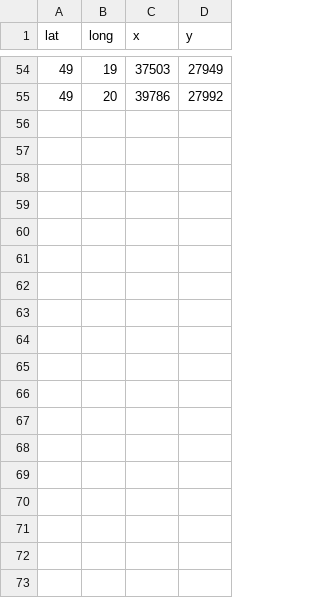
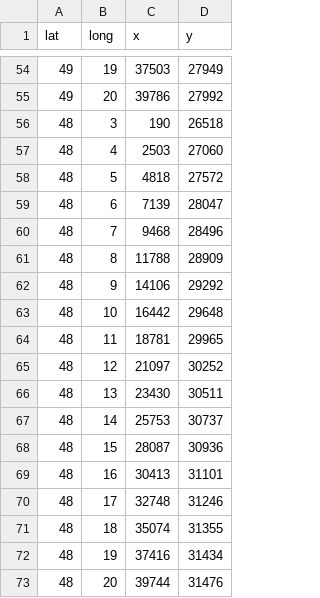
Before and after one commit to CalirDeminar/dr_kneeboard_generator, a CSV file: data/germany/map.csv, drawn as a sheet; only a part is shown, gaps mark what is left out; the diff names each change by its address in the sheet, - before the commit and + after, or states it on an @@ line.

Commit message:
added lat48 pixel map values to germany

```diff
--- a/data/germany/map.csv
+++ b/data/germany/map.csv
+row 56: 48 | 3 | 190 | 26518
+row 57: 48 | 4 | 2503 | 27060
+row 58: 48 | 5 | 4818 | 27572
+row 59: 48 | 6 | 7139 | 28047
+row 60: 48 | 7 | 9468 | 28496
+row 61: 48 | 8 | 11788 | 28909
+row 62: 48 | 9 | 14106 | 29292
+row 63: 48 | 10 | 16442 | 29648
+row 64: 48 | 11 | 18781 | 29965
+row 65: 48 | 12 | 21097 | 30252
+row 66: 48 | 13 | 23430 | 30511
+row 67: 48 | 14 | 25753 | 30737
+row 68: 48 | 15 | 28087 | 30936
+row 69: 48 | 16 | 30413 | 31101
+row 70: 48 | 17 | 32748 | 31246
+row 71: 48 | 18 | 35074 | 31355
+row 72: 48 | 19 | 37416 | 31434
+row 73: 48 | 20 | 39744 | 31476
```
